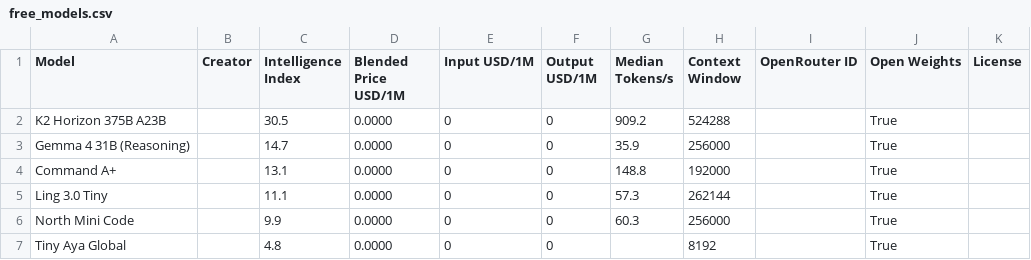
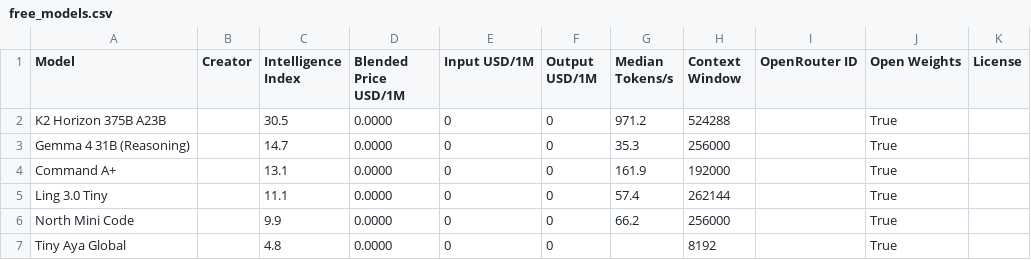
Before and after one commit to JeffreyLauDev/aa-leaderboard, a CSV file: data/free_models.csv, drawn as a sheet.

```diff
--- a/data/free_models.csv
+++ b/data/free_models.csv
@@ -1,7 +1,7 @@
 Model,Creator,Intelligence Index,Blended Price USD/1M,Input USD/1M,Output USD/1M,Median Tokens/s,Context Window,OpenRouter ID,Open Weights,License
-K2 Horizon 375B A23B,,30.5,0.0000,0,0,909.2,524288,,True,
-Gemma 4 31B (Reasoning),,14.7,0.0000,0,0,35.9,256000,,True,
-Command A+,,13.1,0.0000,0,0,148.8,192000,,True,
-Ling 3.0 Tiny,,11.1,0.0000,0,0,57.3,262144,,True,
-North Mini Code,,9.9,0.0000,0,0,60.3,256000,,True,
+K2 Horizon 375B A23B,,30.5,0.0000,0,0,971.2,524288,,True,
+Gemma 4 31B (Reasoning),,14.7,0.0000,0,0,35.3,256000,,True,
+Command A+,,13.1,0.0000,0,0,161.9,192000,,True,
+Ling 3.0 Tiny,,11.1,0.0000,0,0,57.4,262144,,True,
+North Mini Code,,9.9,0.0000,0,0,66.2,256000,,True,
 Tiny Aya Global,,4.8,0.0000,0,0,,8192,,True,
```
Also changed, not shown: 3 other files.
